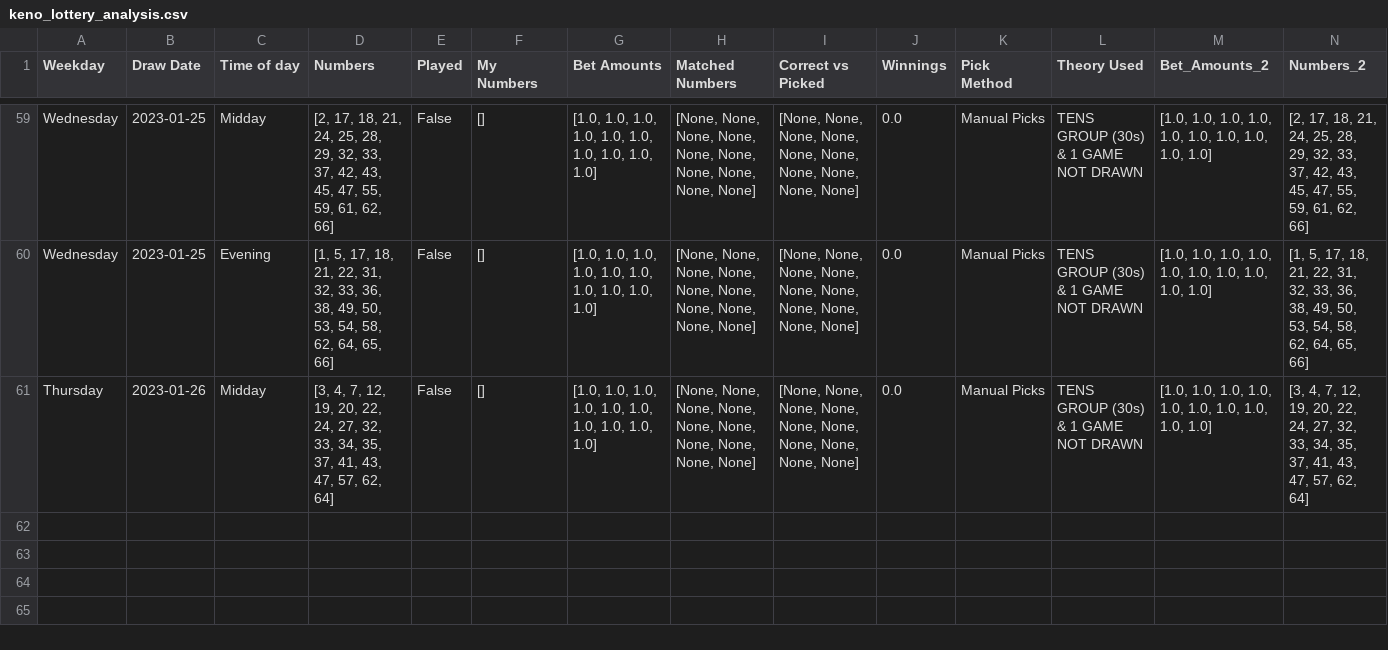
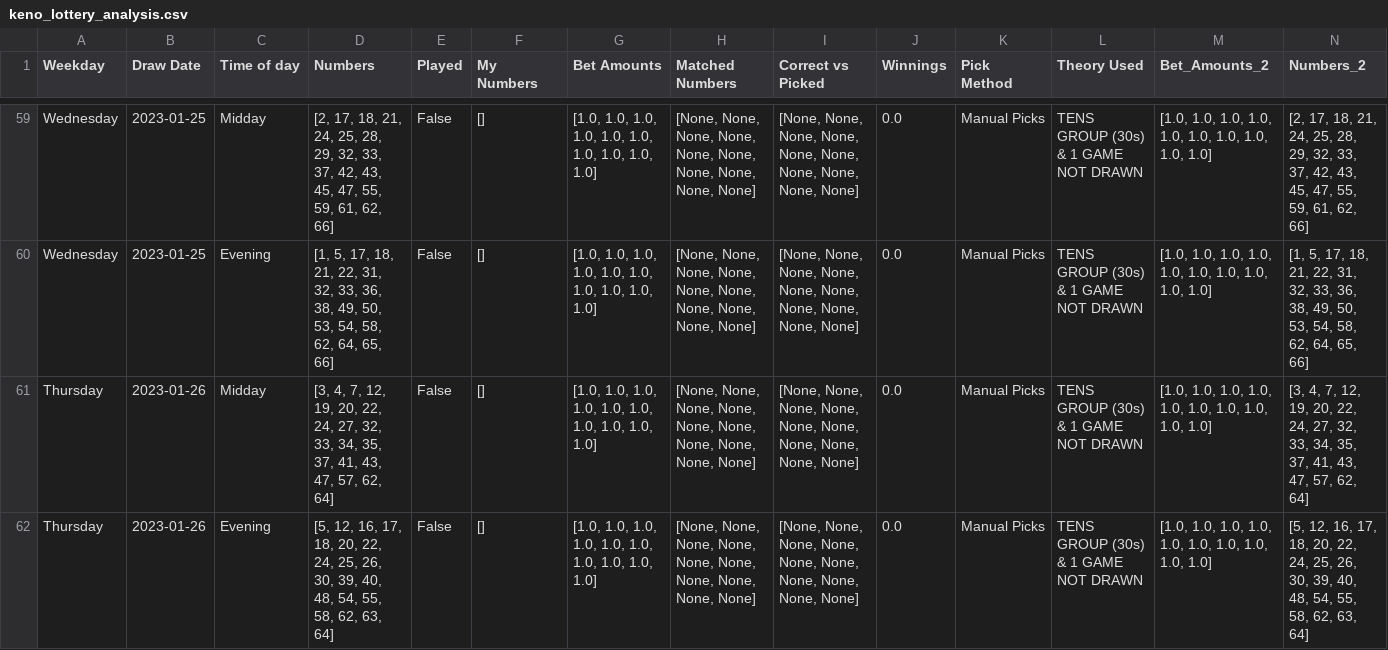
Before and after one commit to Peterstangolis/lottery_tracking_dashboard, a CSV file: data/keno_lottery_analysis.csv, drawn as a sheet; only a part is shown, gaps mark what is left out; rows hold the shown columns only; the diff names each change by its address in the sheet, - before the commit and + after, or states it on an @@ line.

```diff
--- a/data/keno_lottery_analysis.csv
+++ b/data/keno_lottery_analysis.csv
+row 62: Thursday | 2023-01-26 | Evening | [5, 12, 16, 17, 18, 20, 22, 24, 25, 26, 30, 39, 40, 48, 54, 55, 58, 62, 63, 64] | False | [] | [1.0, 1.0, 1.0, 1.0, 1.0, 1.0, 1.0, 1.0, 1.0, 1.0] | [None, None, None, None, None, None, None, None, None, None] | [None, None, None, None, None, None, None, None, None, None] | 0.0 | Manual Picks | TENS GROUP (30s) & 1 GAME NOT DRAWN | [1.0, 1.0, 1.0, 1.0, 1.0, 1.0, 1.0, 1.0, 1.0, 1.0] | [5, 12, 16, 17, 18, 20, 22, 24, 25, 26, 30, 39, 40, 48, 54, 55, 58, 62, 63, 64]
```
Also changed, not shown: data/keno_lottery_stats.csv, data/lottery_num_tracking.csv, 1 other file.
